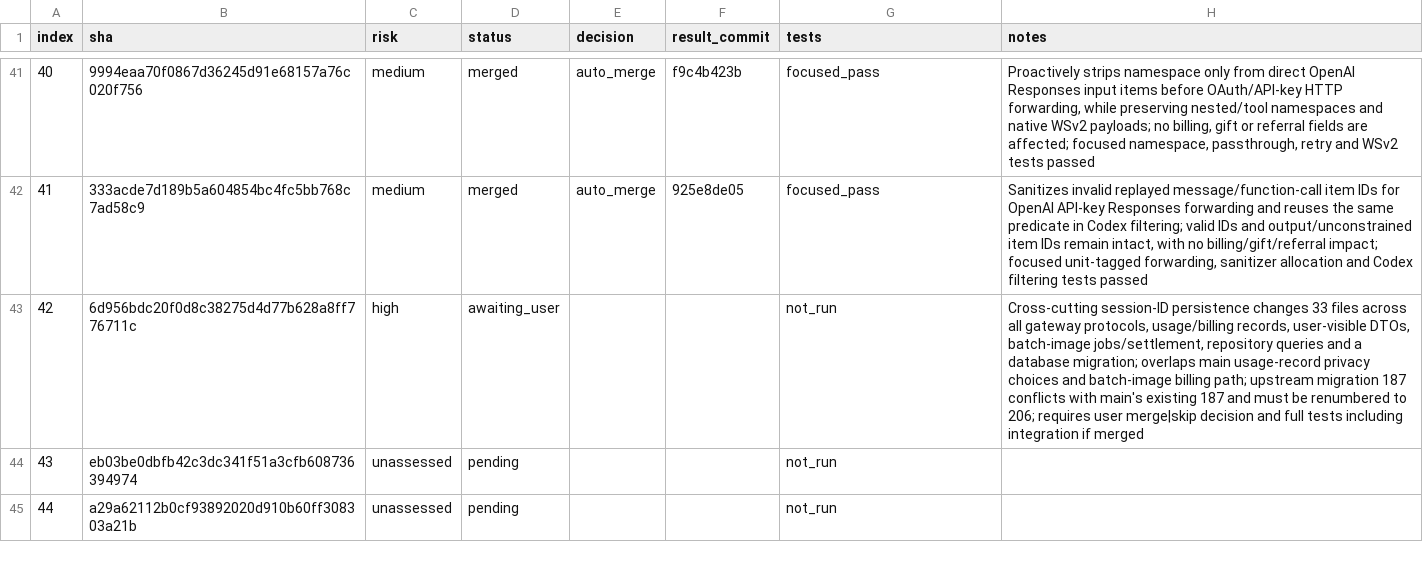
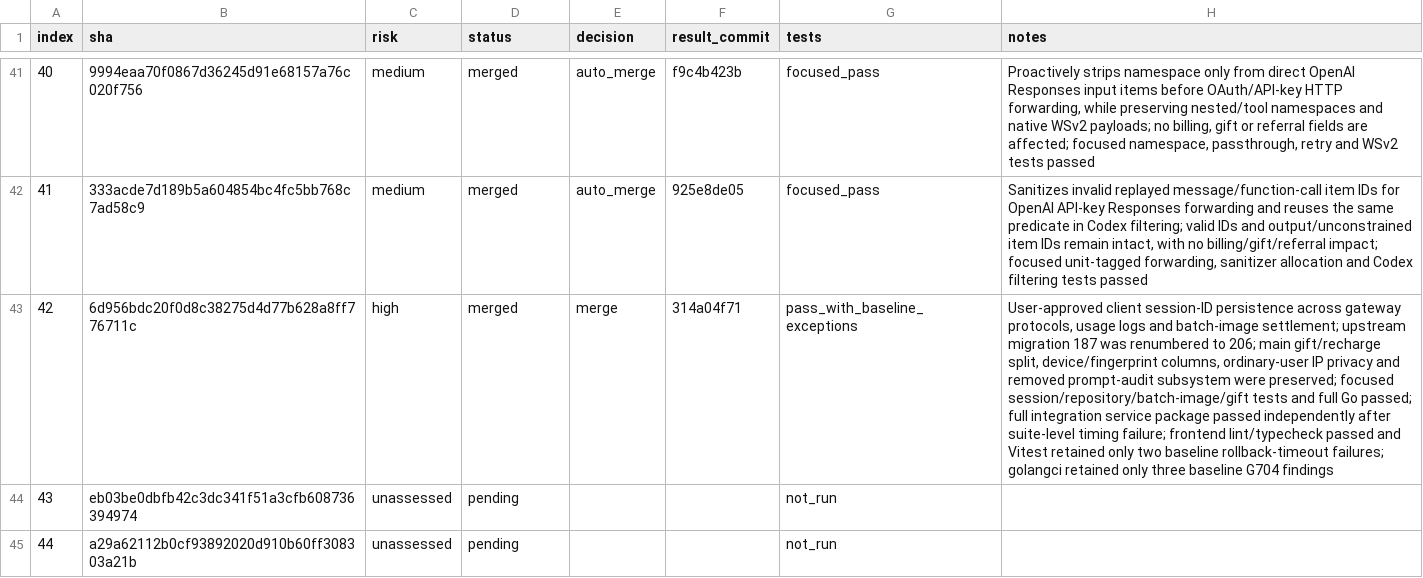
Before and after one commit to walaqi/sub2api, a TSV file: merge-state/sync-2-merge-v3/state.tsv, drawn as a sheet; only a part is shown, gaps mark what is left out; the diff names each change by its address in the sheet, - before the commit and + after, or states it on an @@ line.

Commit message:
chore(merge): record sync commit 42

```diff
--- a/merge-state/sync-2-merge-v3/state.tsv
+++ b/merge-state/sync-2-merge-v3/state.tsv
-D43 (status): awaiting_user
+D43 (status): merged
-E43 (decision): (empty)
+E43 (decision): merge
-F43 (result_commit): (empty)
+F43 (result_commit): 314a04f71
-G43 (tests): not_run
+G43 (tests): pass_with_baseline_exceptions
-H43 (notes): Cross-cutting session-ID persistence changes 33 files across all gateway protocols, usage/billing records, user-visible DTOs, batch-image jobs/settlement, repository queries and a database migration; overlaps main usage-record privacy choices and batch-image billing path; upstream migration 187 conflicts with main's existing 187 and must be renumbered to 206; requires user merge|skip decision and full tests including integration if merged
+H43 (notes): User-approved client session-ID persistence across gateway protocols, usage logs and batch-image settlement; upstream migration 187 was renumbered to 206; main gift/recharge split, device/fingerprint columns, ordinary-user IP privacy and removed prompt-audit subsystem were preserved; focused session/repository/batch-image/gift tests and full Go passed; full integration service package passed independently after suite-level timing failure; frontend lint/typecheck passed and Vitest retained only two baseline rollback-timeout failures; golangci retained only three baseline G704 findings
```
Also changed, not shown: 1 other file.
